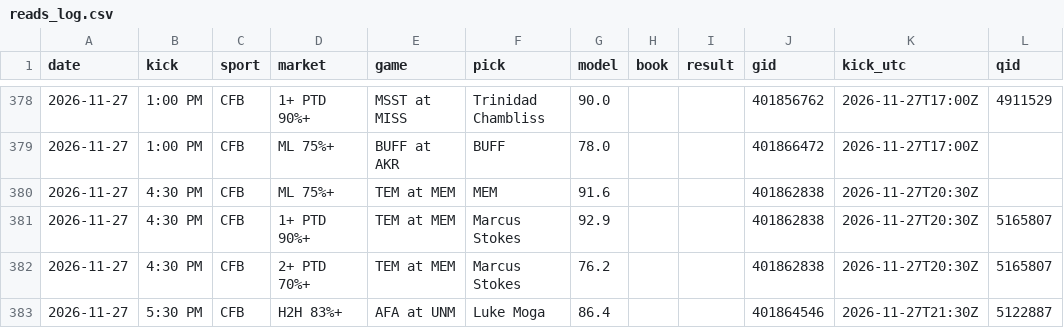
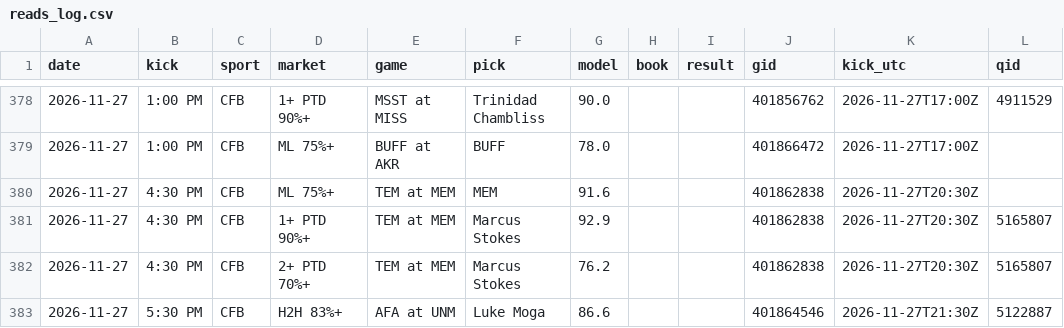
Before and after one commit to DPAD7/the-arena, a CSV file: data/reads_log.csv, drawn as a sheet; only a part is shown, gaps mark what is left out.

```diff
--- a/data/reads_log.csv
+++ b/data/reads_log.csv
@@ -382,2 +382,2 @@ date,kick,sport,market,game,pick,model,book,result,gid,kick_utc,qid
 2026-11-27,4:30 PM,CFB,2+ PTD 70%+,TEM at MEM,Marcus Stokes,76.2,,,401862838,2026-11-27T20:30Z,5165807
-2026-11-27,5:30 PM,CFB,H2H 83%+,AFA at UNM,Luke Moga,86.4,,,401864546,2026-11-27T21:30Z,5122887
+2026-11-27,5:30 PM,CFB,H2H 83%+,AFA at UNM,Luke Moga,86.6,,,401864546,2026-11-27T21:30Z,5122887
```
Also changed, not shown: 19 other files.
